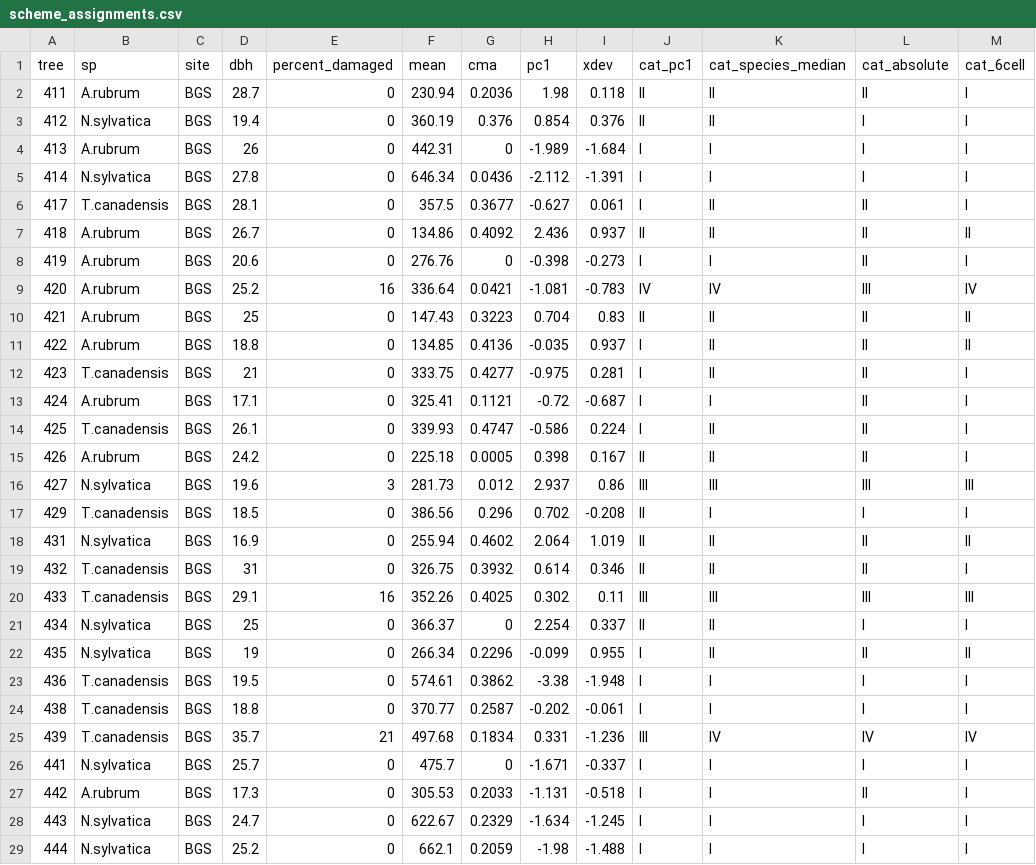
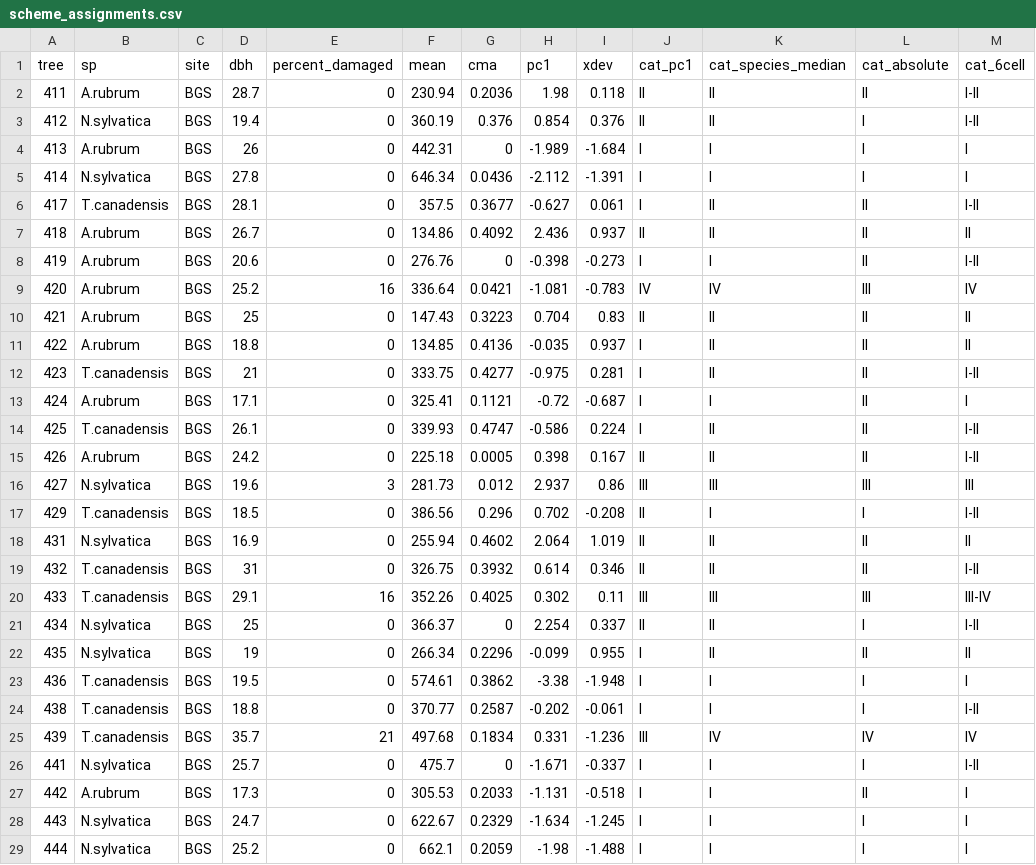
Before and after one commit to graceethompson/Tree-Tomography, a CSV file: analysis/revision/output/scheme_assignments.csv, drawn as a sheet; only a part is shown; the diff covers the shown part only.

Commit message:
Revise SI figures and framing per Jon's review round 2
- S-AXES (compare.R): panels now the three Table-S-SCHEMES schemes (PC1,
  species-median split, absolute) instead of the CMA axis, which reviewers
  never asked about; every non-category-I tree labelled with its ID so
  reassignments between schemes can be followed.
- S-THRESHOLD (threshold_fig.R): 2x2 layout adding the pooled-normalization
  distribution (c) and pooled threshold sweep (d) - the classification-level
  answer to reviewer #2.
- S-BOUNDARIES (boundaries.R): redesigned as a one-dimensional
  structural-threshold stability figure (bimodal damage distribution, 1-5%
  band nearly empty); moisture-threshold sensitivity lives in S-THRESHOLD.
- 6-cell scheme (make_assignments_table.R): explicit transitional labels
  (I, I-II, II, III, III-IV, IV) instead of silently defaulting the
  transition zone to the row baseline.
- threshold.R: print classification-level agreement between normalizations
  (72% identical calls; incipient site split 9/3 vs 12/6).
- 'mean (published)' -> 'mean (manuscript)' in figure legends and the
  Fisher table (the work is not published yet).

```diff
--- a/analysis/revision/output/scheme_assignments.csv
+++ b/analysis/revision/output/scheme_assignments.csv
@@ -1,9 +1,9 @@
 tree,sp,site,dbh,percent_damaged,mean,cma,pc1,xdev,cat_pc1,cat_species_median,cat_absolute,cat_6cell
-411,A.rubrum,BGS,28.7,0,230.94,0.2036,1.98,0.118,II,II,II,I
-412,N.sylvatica,BGS,19.4,0,360.19,0.376,0.854,0.376,II,II,I,I
+411,A.rubrum,BGS,28.7,0,230.94,0.2036,1.98,0.118,II,II,II,I-II
+412,N.sylvatica,BGS,19.4,0,360.19,0.376,0.854,0.376,II,II,I,I-II
 413,A.rubrum,BGS,26,0,442.31,0,-1.989,-1.684,I,I,I,I
 414,N.sylvatica,BGS,27.8,0,646.34,0.0436,-2.112,-1.391,I,I,I,I
-417,T.canadensis,BGS,28.1,0,357.5,0.3677,-0.627,0.061,I,II,II,I
+417,T.canadensis,BGS,28.1,0,357.5,0.3677,-0.627,0.061,I,II,II,I-II
 418,A.rubrum,BGS,26.7,0,134.86,0.4092,2.436,0.937,II,II,II,II
-419,A.rubrum,BGS,20.6,0,276.76,0,-0.398,-0.273,I,I,II,I
+419,A.rubrum,BGS,20.6,0,276.76,0,-0.398,-0.273,I,I,II,I-II
 420,A.rubrum,BGS,25.2,16,336.64,0.0421,-1.081,-0.783,IV,IV,III,IV
@@ -11,17 +11,17 @@ tree,sp,site,dbh,percent_damaged,mean,cma,pc1,xdev,cat_pc1,cat_species_median,ca
 422,A.rubrum,BGS,18.8,0,134.85,0.4136,-0.035,0.937,I,II,II,II
-423,T.canadensis,BGS,21,0,333.75,0.4277,-0.975,0.281,I,II,II,I
+423,T.canadensis,BGS,21,0,333.75,0.4277,-0.975,0.281,I,II,II,I-II
 424,A.rubrum,BGS,17.1,0,325.41,0.1121,-0.72,-0.687,I,I,II,I
-425,T.canadensis,BGS,26.1,0,339.93,0.4747,-0.586,0.224,I,II,II,I
-426,A.rubrum,BGS,24.2,0,225.18,0.0005,0.398,0.167,II,II,II,I
+425,T.canadensis,BGS,26.1,0,339.93,0.4747,-0.586,0.224,I,II,II,I-II
+426,A.rubrum,BGS,24.2,0,225.18,0.0005,0.398,0.167,II,II,II,I-II
 427,N.sylvatica,BGS,19.6,3,281.73,0.012,2.937,0.86,III,III,III,III
-429,T.canadensis,BGS,18.5,0,386.56,0.296,0.702,-0.208,II,I,I,I
+429,T.canadensis,BGS,18.5,0,386.56,0.296,0.702,-0.208,II,I,I,I-II
 431,N.sylvatica,BGS,16.9,0,255.94,0.4602,2.064,1.019,II,II,II,II
-432,T.canadensis,BGS,31,0,326.75,0.3932,0.614,0.346,II,II,II,I
-433,T.canadensis,BGS,29.1,16,352.26,0.4025,0.302,0.11,III,III,III,III
-434,N.sylvatica,BGS,25,0,366.37,0,2.254,0.337,II,II,I,I
+432,T.canadensis,BGS,31,0,326.75,0.3932,0.614,0.346,II,II,II,I-II
+433,T.canadensis,BGS,29.1,16,352.26,0.4025,0.302,0.11,III,III,III,III-IV
+434,N.sylvatica,BGS,25,0,366.37,0,2.254,0.337,II,II,I,I-II
 435,N.sylvatica,BGS,19,0,266.34,0.2296,-0.099,0.955,I,II,II,II
 436,T.canadensis,BGS,19.5,0,574.61,0.3862,-3.38,-1.948,I,I,I,I
-438,T.canadensis,BGS,18.8,0,370.77,0.2587,-0.202,-0.061,I,I,I,I
+438,T.canadensis,BGS,18.8,0,370.77,0.2587,-0.202,-0.061,I,I,I,I-II
 439,T.canadensis,BGS,35.7,21,497.68,0.1834,0.331,-1.236,III,IV,IV,IV
-441,N.sylvatica,BGS,25.7,0,475.7,0,-1.671,-0.337,I,I,I,I
+441,N.sylvatica,BGS,25.7,0,475.7,0,-1.671,-0.337,I,I,I,I-II
 442,A.rubrum,BGS,17.3,0,305.53,0.2033,-1.131,-0.518,I,I,II,I
```
Also changed, not shown: 6 edited cells elsewhere in this file, analysis/revision/output/CJFR-fisher-tests.csv, 10 other files.
